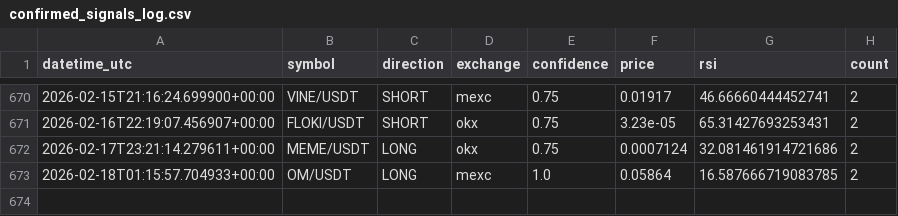
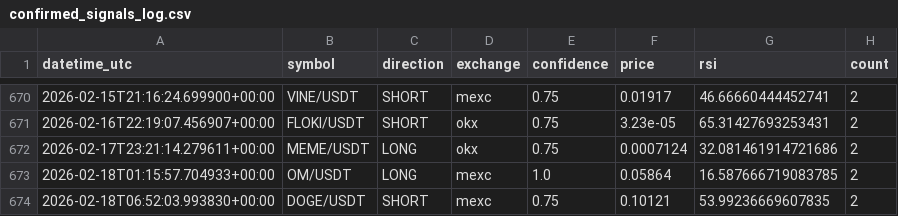
Before and after one commit to anilrajtiwari/Oct1, a CSV file: confirmed_signals_log.csv, drawn as a sheet; only a part is shown, gaps mark what is left out; the diff names each change by its address in the sheet, - before the commit and + after, or states it on an @@ line.

Commit message:
Add confirmed signal: DOGE/USDT SHORT

```diff
--- a/confirmed_signals_log.csv
+++ b/confirmed_signals_log.csv
+row 674: 2026-02-18T06:52:03.993830+00:00 | DOGE/USDT | SHORT | mexc | 0.75 | 0.10121 | 53.99236669607835 | 2
```
